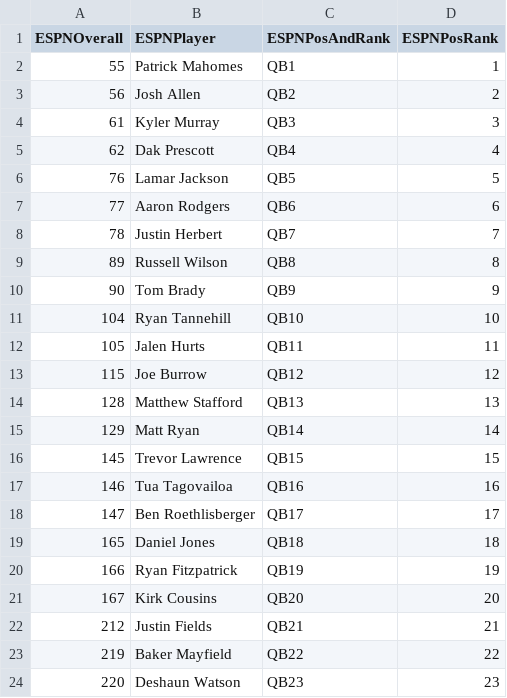
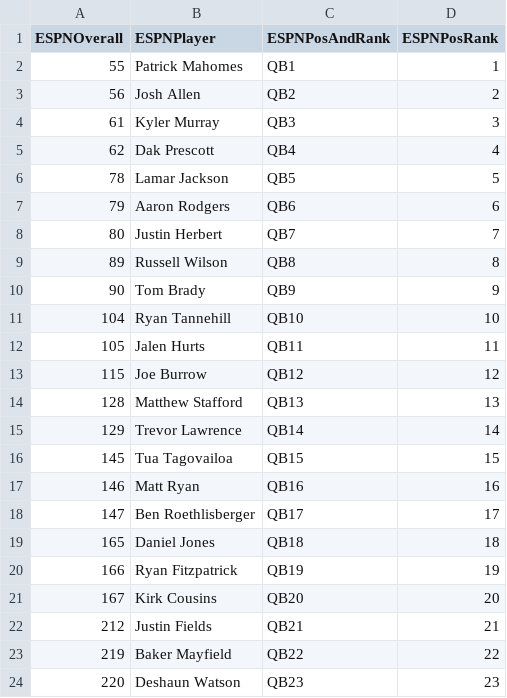
Before and after one commit to ASchmal456/ESPN-Scraper, a CSV file: QBRanks.csv, drawn as a sheet.

```diff
--- a/QBRanks.csv
+++ b/QBRanks.csv
@@ -5,5 +5,5 @@ ESPNOverall,ESPNPlayer,ESPNPosAndRank,ESPNPosRank
 62,Dak Prescott,QB4,4
-76,Lamar Jackson,QB5,5
-77,Aaron Rodgers,QB6,6
-78,Justin Herbert,QB7,7
+78,Lamar Jackson,QB5,5
+79,Aaron Rodgers,QB6,6
+80,Justin Herbert,QB7,7
 89,Russell Wilson,QB8,8
@@ -14,5 +14,5 @@ ESPNOverall,ESPNPlayer,ESPNPosAndRank,ESPNPosRank
 128,Matthew Stafford,QB13,13
-129,Matt Ryan,QB14,14
-145,Trevor Lawrence,QB15,15
-146,Tua Tagovailoa,QB16,16
+129,Trevor Lawrence,QB14,14
+145,Tua Tagovailoa,QB15,15
+146,Matt Ryan,QB16,16
 147,Ben Roethlisberger,QB17,17
```
Also changed, not shown: OverallRanks.csv, RBRanks.csv, 2 other files.
